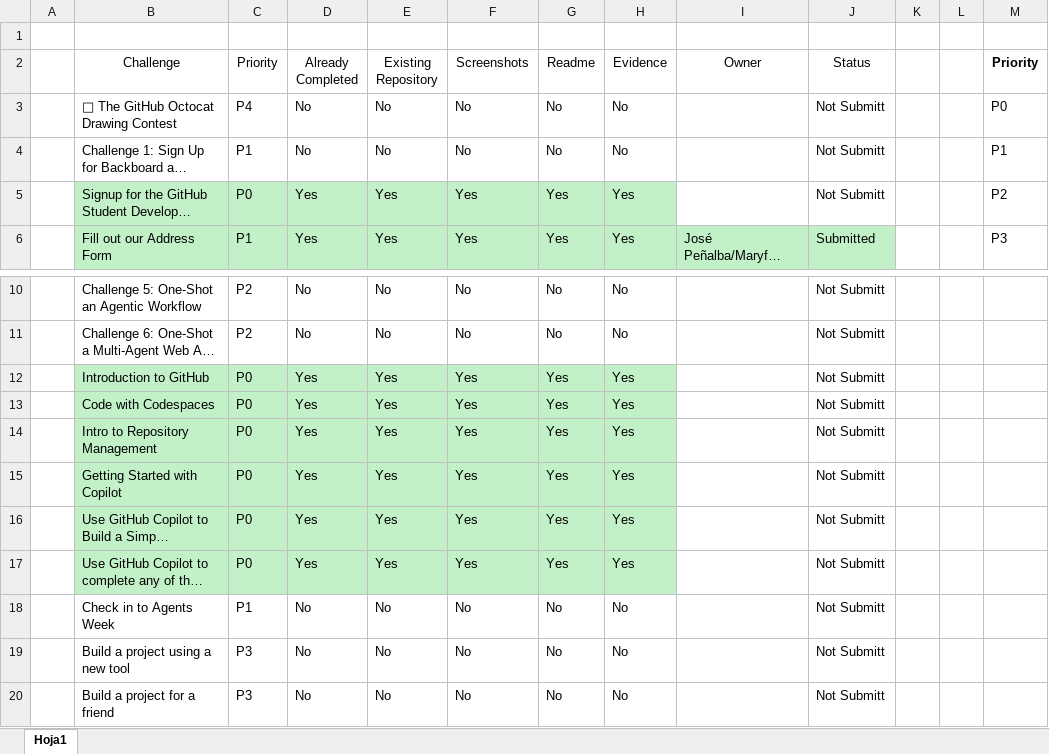
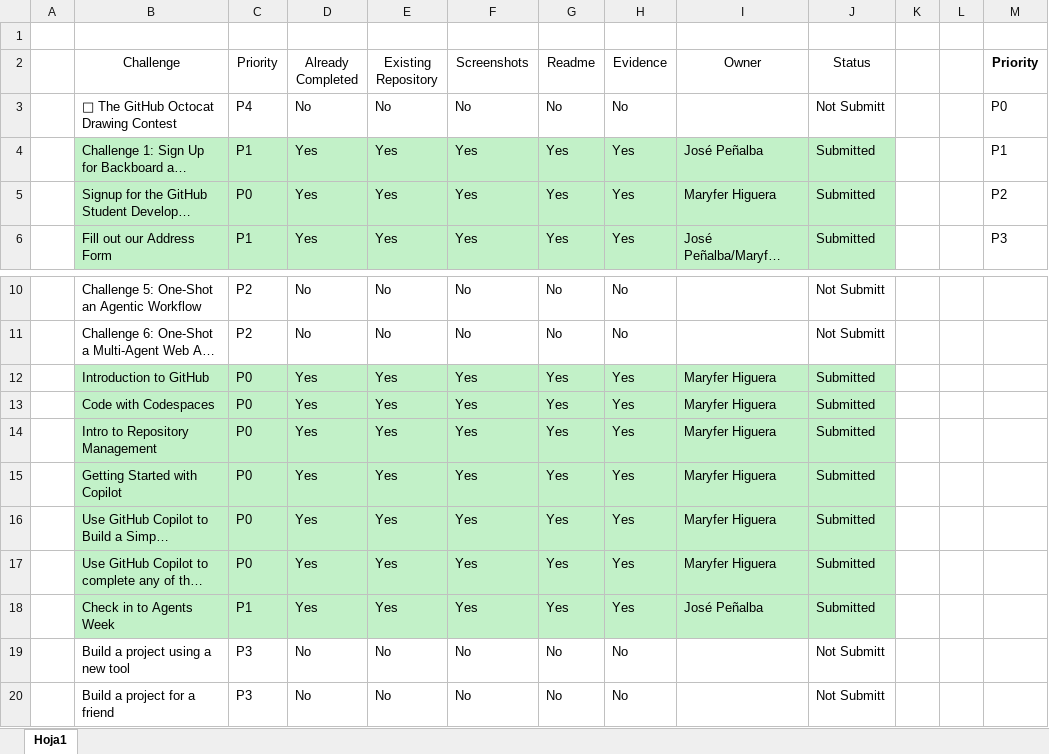
Before and after one commit to akabyn5/ghw-agents-2026, an Excel workbook: Documentation/Challenge Matrix.xlsx, sheet Hoja1, drawn as a sheet; only a part is shown, gaps mark what is left out; long unchanged cells end in …; values as stored, in another font and other column widths than the file's, no borders; the diff names each change by its address in the sheet, - before the commit and + after, or states it on an @@ line.

Commit message:
new loaded

```diff
--- a/Documentation/Challenge Matrix.xlsx (sheet Hoja1)
+++ b/Documentation/Challenge Matrix.xlsx (sheet Hoja1)
-B4:J4 fill: none
+B4:J4 fill: #C2F1C8
-D4 (Already Completed): No
+D4 (Already Completed): Yes
-E4 (Existing Repository): No
+E4 (Existing Repository): Yes
-F4 (Screenshots): No
+F4 (Screenshots): Yes
-G4 (Readme): No
+G4 (Readme): Yes
-H4 (Evidence): No
+H4 (Evidence): Yes
-I4 (Owner): (empty)
+I4 (Owner): José Peñalba
-J4:J5 (Status): Not Submitt
+J4:J5 (Status): Submitted
-I5 (Owner): (empty)
+I5 (Owner): Maryfer Higuera
-I5:J5 fill: none
+I5:J5 fill: #C2F1C8
-I12:I17 (Owner): (empty)
+I12:I17 (Owner): Maryfer Higuera
-I12:J17 fill: none
+I12:J17 fill: #C2F1C8
-J12:J18 (Status): Not Submitt
+J12:J18 (Status): Submitted
-B18:J18 fill: none
+B18:J18 fill: #C2F1C8
-D18 (Already Completed): No
+D18 (Already Completed): Yes
-E18 (Existing Repository): No
+E18 (Existing Repository): Yes
-F18 (Screenshots): No
+F18 (Screenshots): Yes
-G18 (Readme): No
+G18 (Readme): Yes
-H18 (Evidence): No
+H18 (Evidence): Yes
-I18 (Owner): (empty)
+I18 (Owner): José Peñalba
```
